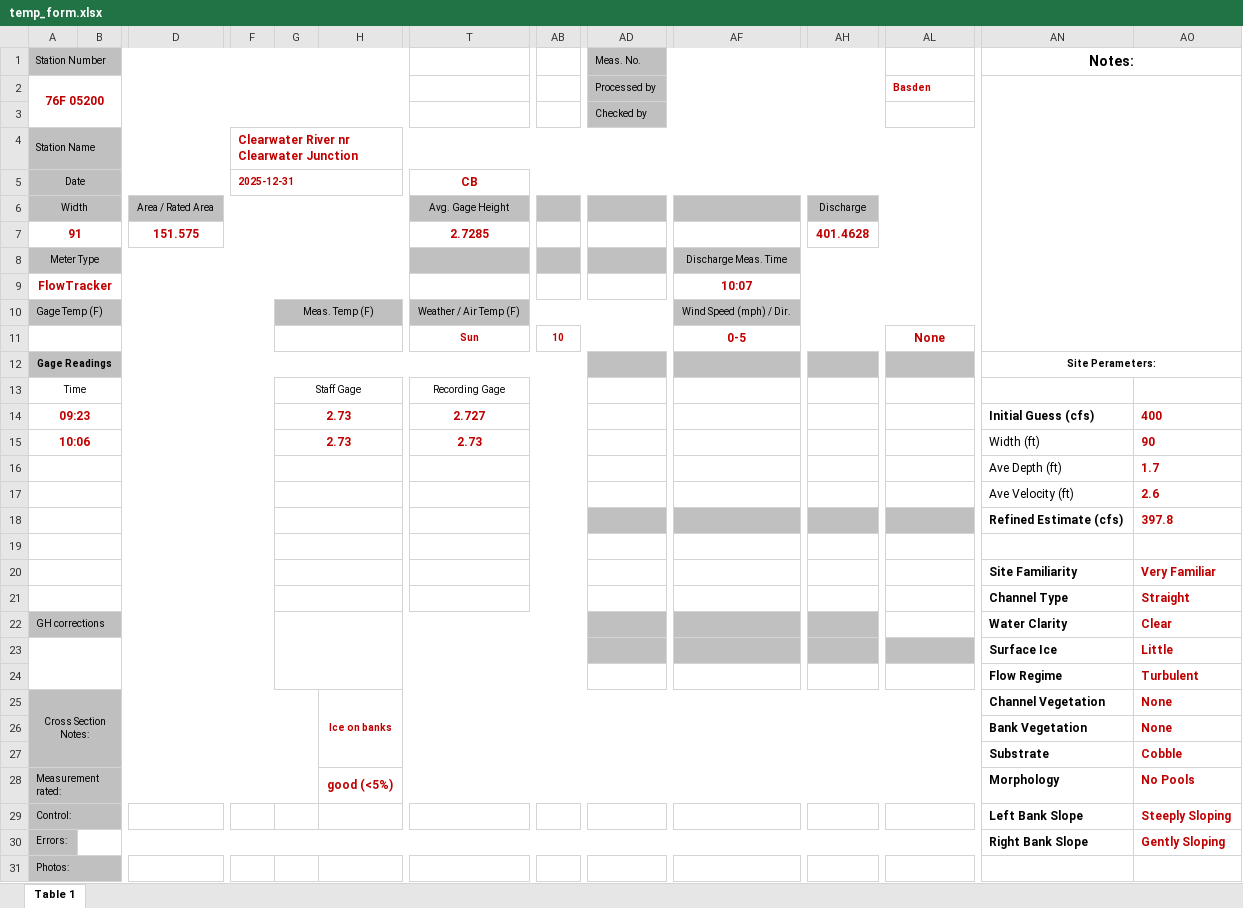
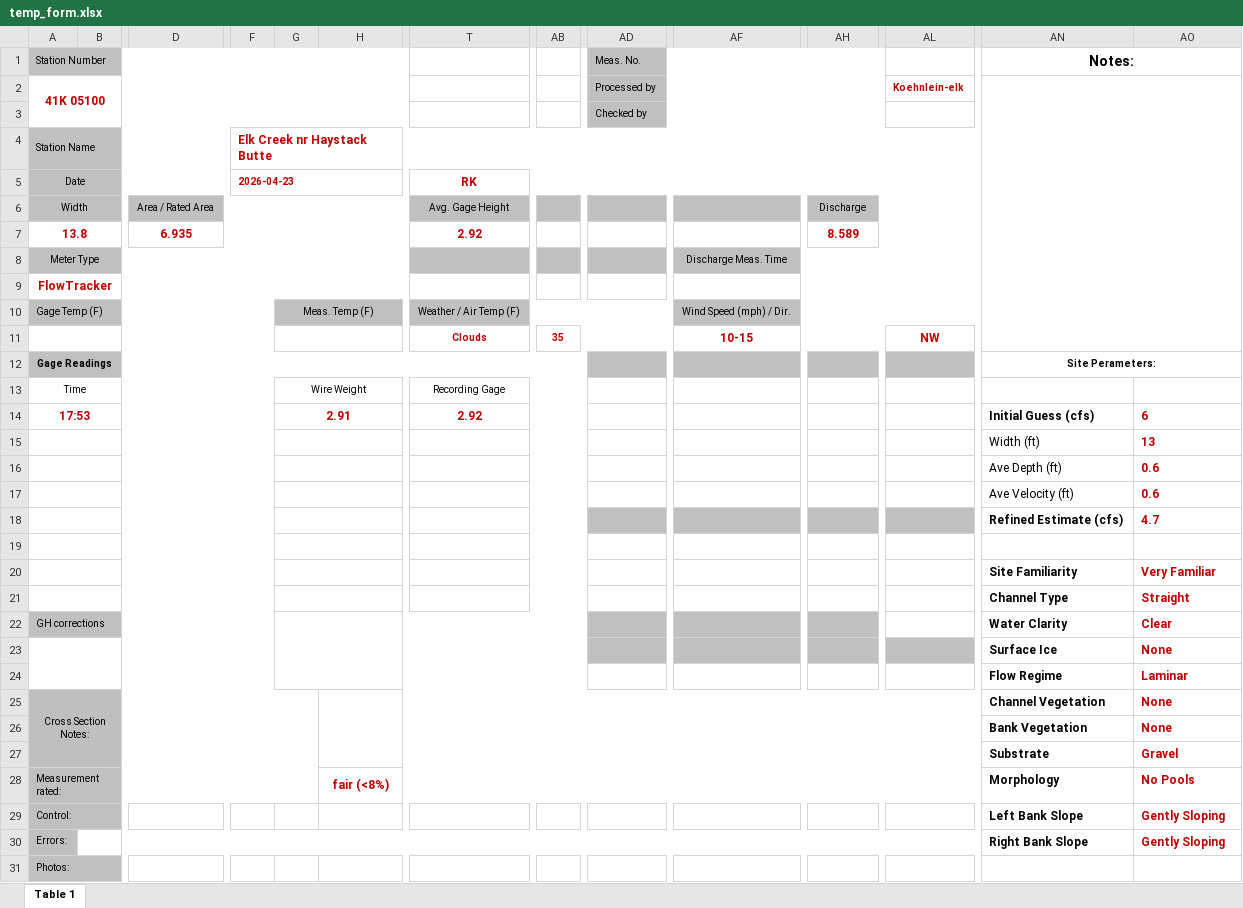
Before and after one commit to MTDNRC-WRD/Aquarius_Alarms, an Excel workbook: AGOL_to_Aq/temp_form.xlsx, sheet Table 1, drawn as a sheet; only a part is shown, gaps mark what is left out; values as stored, in another font and other column widths than the file's, no borders; removed rows and columns are numbered as before the commit, all else as after; rows hold the shown columns only; the diff covers the shown part only; the diff names each change by its address in the sheet, - before the commit and + after, or states it on an @@ line.

```diff
--- a/AGOL_to_Aq/temp_form.xlsx (sheet Table 1)
+++ b/AGOL_to_Aq/temp_form.xlsx (sheet Table 1)
-row 2: 76F 05200 |  |  |  |  |  |  |  | Processed by |  |  | Basden
+row 2: 41K 05100 |  |  |  |  |  |  |  | Processed by |  |  | Koehnlein-elk
-F4: Clearwater River nr Clearwater Junction
+F4: Elk Creek nr Haystack Butte
-F5: 2025-12-31
+F5: 2026-04-23
-T5: CB
+T5: RK
-row 7: 91 |  | 151.575 |  |  |  | 2.7285 |  |  |  | 401.4628
+row 7: 13.8 |  | 6.935 |  |  |  | 2.92 |  |  |  | 8.589
-AF9: 10:07
+AF9: (empty)
-row 11:  |  |  |  |  |  | Sun | 10 |  | 0-5 |  | None
+row 11:  |  |  |  |  |  | Clouds | 35 |  | 10-15 |  | NW
-G13: Staff Gage
+G13: Wire Weight
-row 14: 09:23 |  |  |  | 2.73 |  | 2.727 |  |  |  |  |  | Initial Guess (cfs) | 400
-row 15: 10:06 |  |  |  | 2.73 |  | 2.73 |  |  |  |  |  | Width (ft) | 90
-row 16:  |  |  |  |  |  |  |  |  |  |  |  | Ave Depth (ft) | 1.7
-row 17:  |  |  |  |  |  |  |  |  |  |  |  | Ave Velocity (ft) | 2.6
+row 14: 17:53 |  |  |  | 2.91 |  | 2.92 |  |  |  |  |  | Initial Guess (cfs) | 6
+row 15:  |  |  |  |  |  |  |  |  |  |  |  | Width (ft) | 13
+row 16:  |  |  |  |  |  |  |  |  |  |  |  | Ave Depth (ft) | 0.6
+row 17:  |  |  |  |  |  |  |  |  |  |  |  | Ave Velocity (ft) | 0.6
-AO18: 397.8
+AO18: 4.7
-AO23: Little
+AO23: None
-AO24: Turbulent
+AO24: Laminar
-H25: Ice on banks
+H25: (empty)
-AO27: Cobble
+AO27: Gravel
-H28: good (<5%)
+H28: fair (<8%)
-AO29: Steeply Sloping
+AO29: Gently Sloping
```
Also changed, not shown: 5 edited cells elsewhere in this sheet, Q_Alarm/edit_q_list.xlsx, 31 other files.
